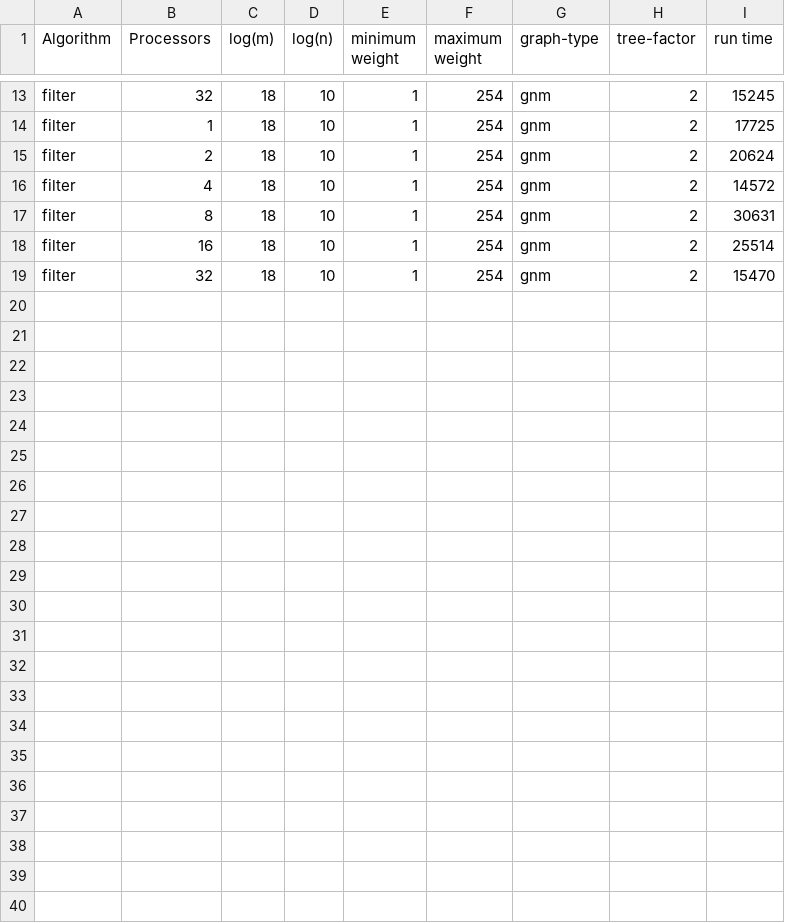
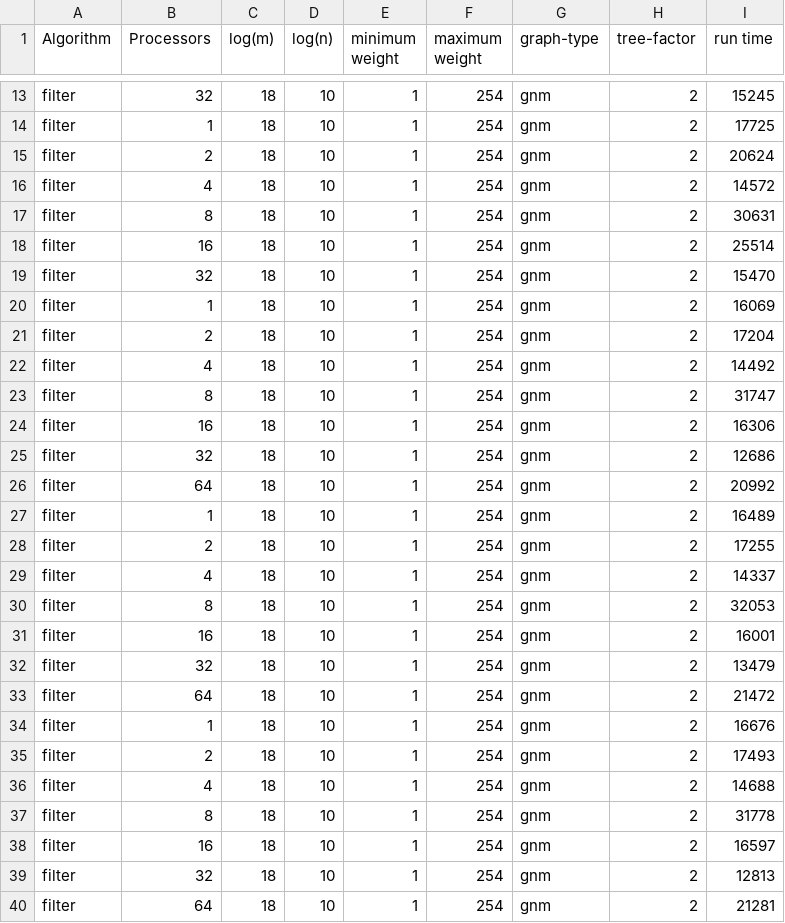
Before and after one commit to u-Texon/parallel-dense-mst, a CSV file: out/files/filter.csv, drawn as a sheet; only a part is shown, gaps mark what is left out; the diff names each change by its address in the sheet, - before the commit and + after, or states it on an @@ line.

```diff
--- a/out/files/filter.csv
+++ b/out/files/filter.csv
+row 20: filter | 1 | 18 | 10 | 1 | 254 | gnm | 2 | 16069
+row 21: filter | 2 | 18 | 10 | 1 | 254 | gnm | 2 | 17204
+row 22: filter | 4 | 18 | 10 | 1 | 254 | gnm | 2 | 14492
+row 23: filter | 8 | 18 | 10 | 1 | 254 | gnm | 2 | 31747
+row 24: filter | 16 | 18 | 10 | 1 | 254 | gnm | 2 | 16306
+row 25: filter | 32 | 18 | 10 | 1 | 254 | gnm | 2 | 12686
+row 26: filter | 64 | 18 | 10 | 1 | 254 | gnm | 2 | 20992
+row 27: filter | 1 | 18 | 10 | 1 | 254 | gnm | 2 | 16489
+row 28: filter | 2 | 18 | 10 | 1 | 254 | gnm | 2 | 17255
+row 29: filter | 4 | 18 | 10 | 1 | 254 | gnm | 2 | 14337
+row 30: filter | 8 | 18 | 10 | 1 | 254 | gnm | 2 | 32053
+row 31: filter | 16 | 18 | 10 | 1 | 254 | gnm | 2 | 16001
+row 32: filter | 32 | 18 | 10 | 1 | 254 | gnm | 2 | 13479
+row 33: filter | 64 | 18 | 10 | 1 | 254 | gnm | 2 | 21472
+row 34: filter | 1 | 18 | 10 | 1 | 254 | gnm | 2 | 16676
+row 35: filter | 2 | 18 | 10 | 1 | 254 | gnm | 2 | 17493
+row 36: filter | 4 | 18 | 10 | 1 | 254 | gnm | 2 | 14688
+row 37: filter | 8 | 18 | 10 | 1 | 254 | gnm | 2 | 31778
+row 38: filter | 16 | 18 | 10 | 1 | 254 | gnm | 2 | 16597
+row 39: filter | 32 | 18 | 10 | 1 | 254 | gnm | 2 | 12813
+row 40: filter | 64 | 18 | 10 | 1 | 254 | gnm | 2 | 21281
```
Also changed, not shown: out/files/boruvka.csv, out/files/boruvkaMerge.csv, 4 other files.
